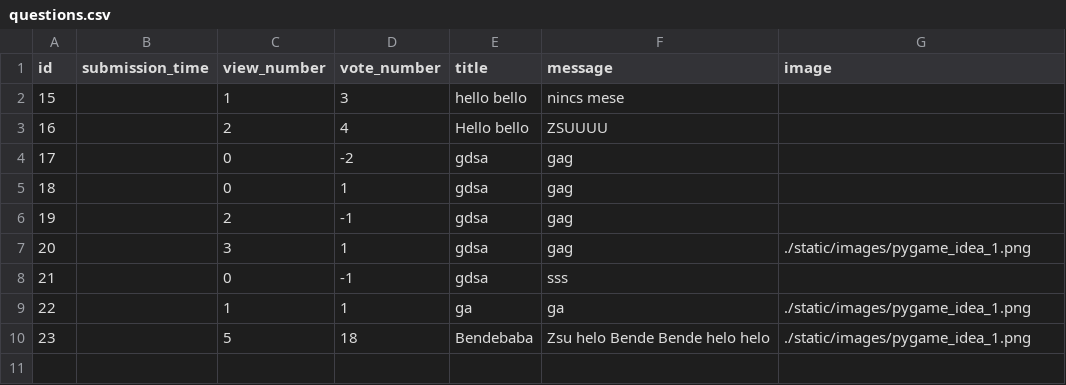
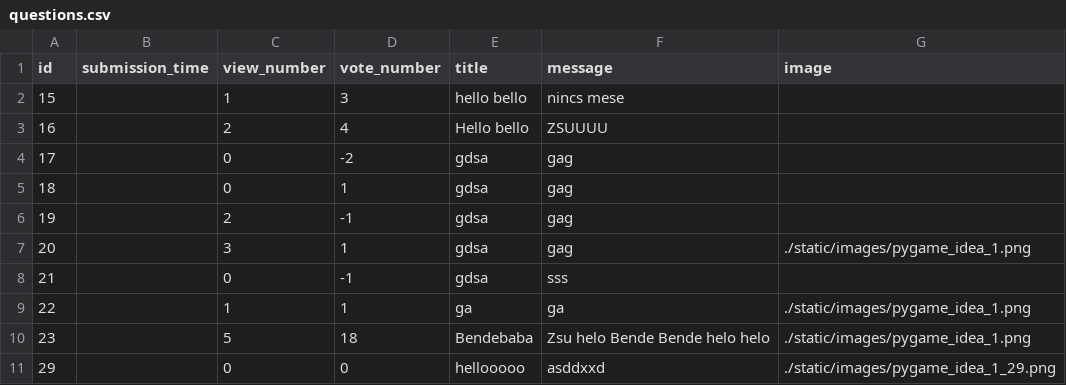
Before and after one commit to benedekhalaj/ask-mate-3-python-benedekhalaj, a CSV file: data/questions.csv, drawn as a sheet; the diff names each change by its address in the sheet, - before the commit and + after, or states it on an @@ line.

Commit message:
Add id generation for images

```diff
--- a/data/questions.csv
+++ b/data/questions.csv
+row 11: 29 |  | 0 | 0 | hellooooo | asddxxd | ./static/images/pygame_idea_1_29.png
```
Also changed, not shown: 4 other files.
